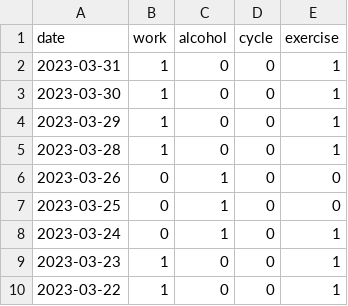
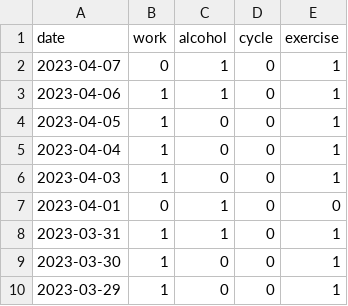
Before and after one commit to jscrane/BP, a CSV file: factors.csv, drawn as a sheet; only a part is shown; the shorter side is filled out with more unchanged rows.

```diff
--- a/factors.csv
+++ b/factors.csv
@@ -1,3 +1,9 @@
 date,work,alcohol,cycle,exercise
-2023-03-31,1,0,0,1
+2023-04-07,0,1,0,1
+2023-04-06,1,1,0,1
+2023-04-05,1,0,0,1
+2023-04-04,1,0,0,1
+2023-04-03,1,0,0,1
+2023-04-01,0,1,0,0
+2023-03-31,1,1,0,1
 2023-03-30,1,0,0,1
```
Also changed, not shown: bp.csv.
